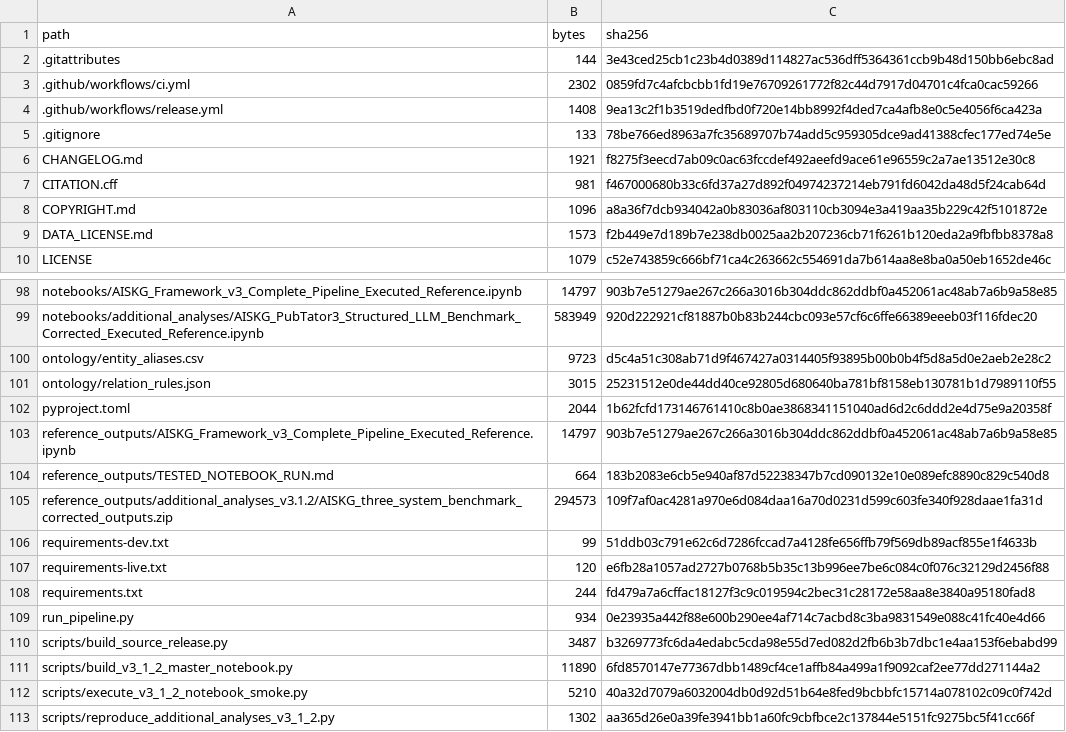
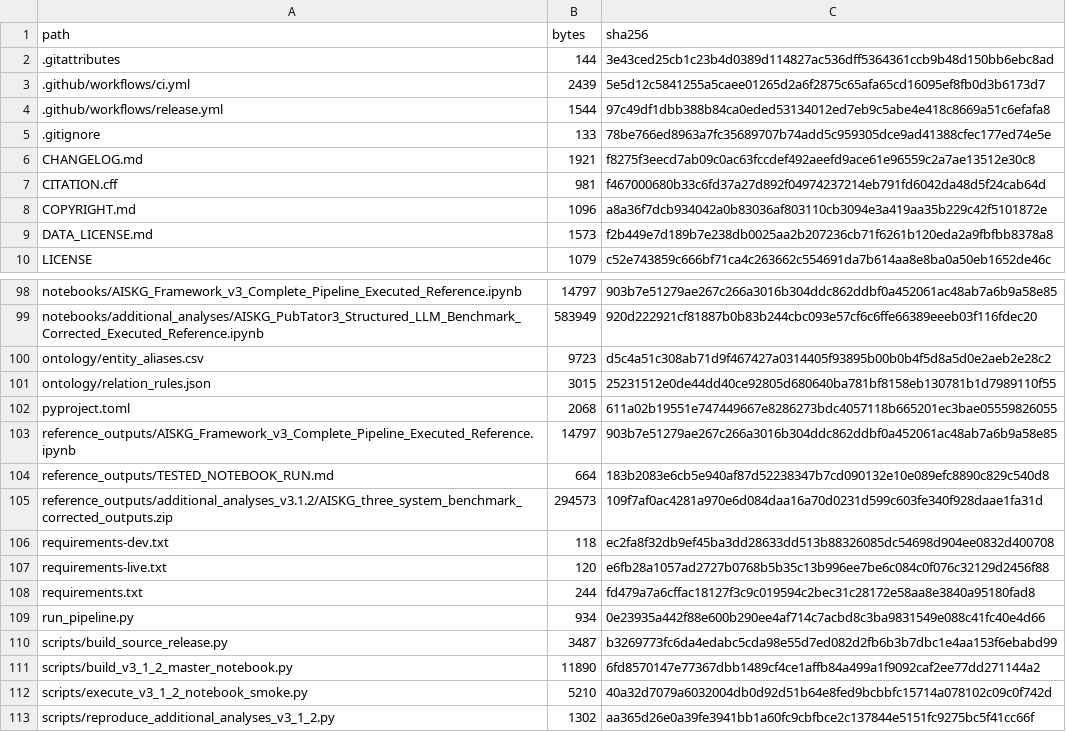
Before and after one commit to romenmeitei/AISKG, a CSV file: PACKAGE_MANIFEST.csv, drawn as a sheet; only a part is shown, gaps mark what is left out.

```diff
--- a/PACKAGE_MANIFEST.csv
+++ b/PACKAGE_MANIFEST.csv
@@ -2,4 +2,4 @@ path,bytes,sha256
 .gitattributes,144,3e43ced25cb1c23b4d0389d114827ac536dff5364361ccb9b48d150bb6ebc8ad
-.github/workflows/ci.yml,2302,0859fd7c4afcbcbb1fd19e76709261772f82c44d7917d04701c4fca0cac59266
-.github/workflows/release.yml,1408,9ea13c2f1b3519dedfbd0f720e14bb8992f4ded7ca4afb8e0c5e4056f6ca423a
+.github/workflows/ci.yml,2439,5e5d12c5841255a5caee01265d2a6f2875c65afa65cd16095ef8fb0d3b6173d7
+.github/workflows/release.yml,1544,97c49df1dbb388b84ca0eded53134012ed7eb9c5abe4e418c8669a51c6efafa8
 .gitignore,133,78be766ed8963a7fc35689707b74add5c959305dce9ad41388cfec177ed74e5e
@@ -101,3 +101,3 @@ ontology/entity_aliases.csv,9723,d5c4a51c308ab71d9f467427a0314405f93895b00b0b4f5
 ontology/relation_rules.json,3015,25231512e0de44dd40ce92805d680640ba781bf8158eb130781b1d7989110f55
-pyproject.toml,2044,1b62fcfd173146761410c8b0ae3868341151040ad6d2c6ddd2e4d75e9a20358f
+pyproject.toml,2068,611a02b19551e747449667e8286273bdc4057118b665201ec3bae05559826055
 reference_outputs/AISKG_Framework_v3_Complete_Pipeline_Executed_Reference.ipynb,14797,903b7e51279ae267c266a3016b304ddc862ddbf0a452061ac48ab7a6b9a58e85
@@ -105,3 +105,3 @@ reference_outputs/TESTED_NOTEBOOK_RUN.md,664,183b2083e6cb5e940af87d52238347b7cd0
 reference_outputs/additional_analyses_v3.1.2/AISKG_three_system_benchmark_corrected_outputs.zip,294573,109f7af0ac4281a970e6d084daa16a70d0231d599c603fe340f928daae1fa31d
-requirements-dev.txt,99,51ddb03c791e62c6d7286fccad7a4128fe656ffb79f569db89acf855e1f4633b
+requirements-dev.txt,118,ec2fa8f32db9ef45ba3dd28633dd513b88326085dc54698d904ee0832d400708
 requirements-live.txt,120,e6fb28a1057ad2727b0768b5b35c13b996ee7be6c084c0f076c32129d2456f88
```
Also changed, not shown: 5 other files.
